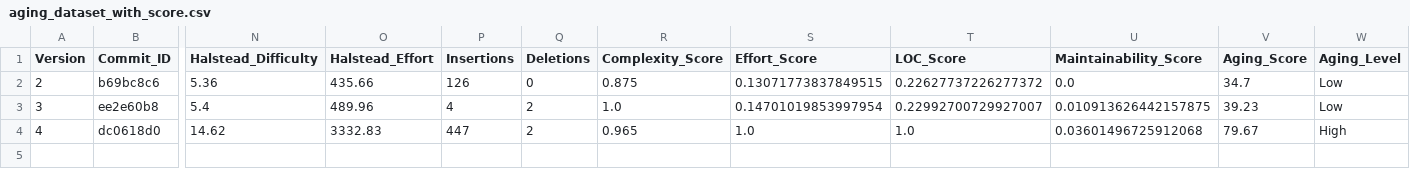
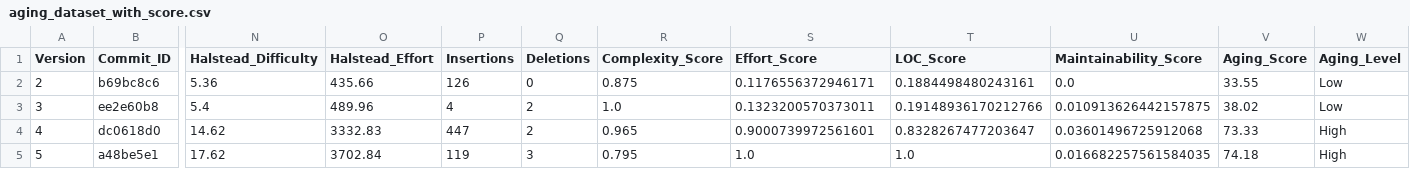
Before and after one commit to yuvashree3101/software-aging-prediction, a CSV file: radon_analysis/aging_dataset_with_score.csv, drawn as a sheet; only a part is shown, gaps mark what is left out; rows hold the shown columns only; the diff names each change by its address in the sheet, - before the commit and + after, or states it on an @@ line.

```diff
--- a/radon_analysis/aging_dataset_with_score.csv
+++ b/radon_analysis/aging_dataset_with_score.csv
-S2 (Effort_Score): 0.13071773837849515
+S2 (Effort_Score): 0.1176556372946171
-T2 (LOC_Score): 0.22627737226277372
+T2 (LOC_Score): 0.1884498480243161
-V2 (Aging_Score): 34.7
+V2 (Aging_Score): 33.55
-S3 (Effort_Score): 0.14701019853997954
+S3 (Effort_Score): 0.1323200570373011
-T3 (LOC_Score): 0.22992700729927007
+T3 (LOC_Score): 0.19148936170212766
-V3 (Aging_Score): 39.23
+V3 (Aging_Score): 38.02
-S4 (Effort_Score): 1.0
+S4 (Effort_Score): 0.9000739972561601
-T4 (LOC_Score): 1.0
+T4 (LOC_Score): 0.8328267477203647
-V4 (Aging_Score): 79.67
+V4 (Aging_Score): 73.33
+row 5: 5 | a48be5e1 | 17.62 | 3702.84 | 119 | 3 | 0.795 | 1.0 | 1.0 | 0.016682257561584035 | 74.18 | High
```
Also changed, not shown: radon_analysis/aging_dataset.csv, radon_analysis/aging_predictions.csv, 3 other files.
